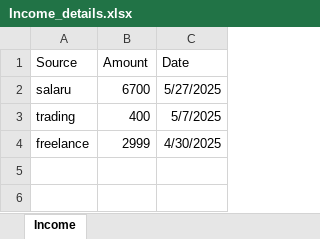
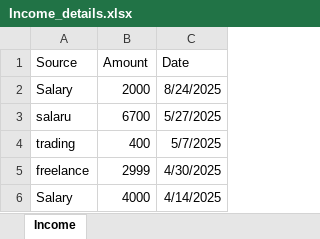
Before and after one commit to luluj2024/Expense-Tracker, an Excel workbook: backend/Income_details.xlsx, sheet Income, drawn as a sheet; values as stored, in another font and other column widths than the file's, no borders; the diff names each change by its address in the sheet, - before the commit and + after, or states it on an @@ line.

```diff
--- a/backend/Income_details.xlsx (sheet Income)
+++ b/backend/Income_details.xlsx (sheet Income)
+row 2: Salary | 2000 | 8/24/2025
+row 6: Salary | 4000 | 4/14/2025
```
Also changed, not shown: 22 other files.
